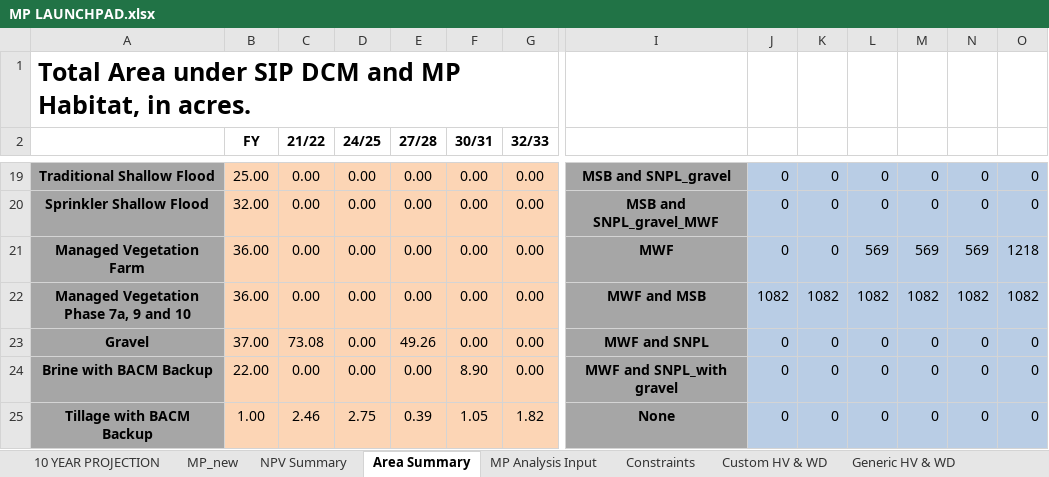
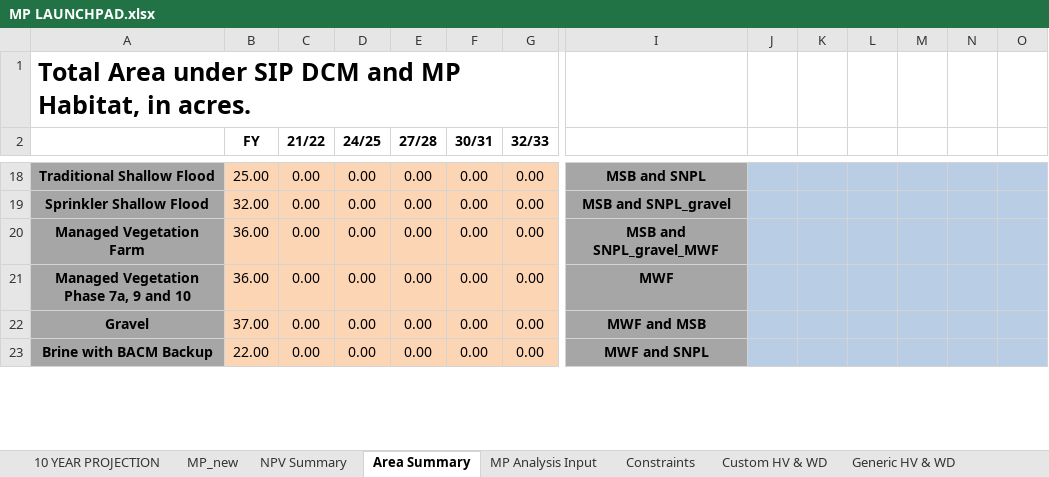
Before and after one commit to jwbannister/master_proj, an Excel workbook: MP LAUNCHPAD.xlsx, sheet Area Summary, drawn as a sheet; only a part is shown, gaps mark what is left out; values as stored, in another font and other column widths than the file's, no borders; removed rows and columns are numbered as before the commit, all else as after; rows hold the shown columns only; the diff covers the shown part only; the diff names each change by its address in the sheet, - before the commit and + after, or states it on an @@ line.

```diff
--- a/MP LAUNCHPAD.xlsx (sheet Area Summary)
+++ b/MP LAUNCHPAD.xlsx (sheet Area Summary)
-I18: MSB and SNPL_gravel
+I18: MSB and SNPL
-J18:J20: 0
+J18:J20: (empty)
-K18:K20: 0
+K18:K20: (empty)
-L18:L19: 0
+L18:L19: (empty)
-M18:M19: 0
+M18:M19: (empty)
-N18:N19: 0
+N18:N19: (empty)
-O18:O19: 0
+O18:O19: (empty)
-I19: MSB and SNPL_gravel_MWF
+I19: MSB and SNPL_gravel
-I20: MWF
+I20: MSB and SNPL_gravel_MWF
-L20: 569
+L20: (empty)
-M20: 569
+M20: (empty)
-N20: 569
+N20: (empty)
-O20: 1218
+O20: (empty)
-I21: MWF and MSB
+I21: MWF
-J21: 1082
+J21: (empty)
-K21: 1082
+K21: (empty)
-L21: 1082
+L21: (empty)
-M21: 1082
+M21: (empty)
-N21: 1082
+N21: (empty)
-O21: 1082
+O21: (empty)
-C22 (21/22): 73.08
+C22 (21/22): 0.00
-E22 (27/28): 49.26
+E22 (27/28): 0.00
-I22: MWF and SNPL
+I22: MWF and MSB
-J22:J23: 0
+J22:J23: (empty)
-K22:K23: 0
+K22:K23: (empty)
-L22:L23: 0
+L22:L23: (empty)
-M22:M23: 0
+M22:M23: (empty)
-N22:N23: 0
+N22:N23: (empty)
-O22:O23: 0
+O22:O23: (empty)
-F23 (30/31): 8.90
+F23 (30/31): 0.00
-I23: MWF and SNPL_with gravel
+I23: MWF and SNPL
-row 25: Tillage with BACM Backup | 1.00 | 2.46 | 2.75 | 0.39 | 1.05 | 1.82 | None | 0 | 0 | 0 | 0 | 0 | 0
```
Also changed, not shown: 21 added rows, 23 removed rows, 45 edited cells and cell formats elsewhere in this sheet, sheet Step5, sheet Step4, sheet Step3, sheet Step2, sheet Step1, sheet 10 YEAR PROJECTION, 3 more sheets, formulas that keep their value, charts or pictures, 4 other files.
